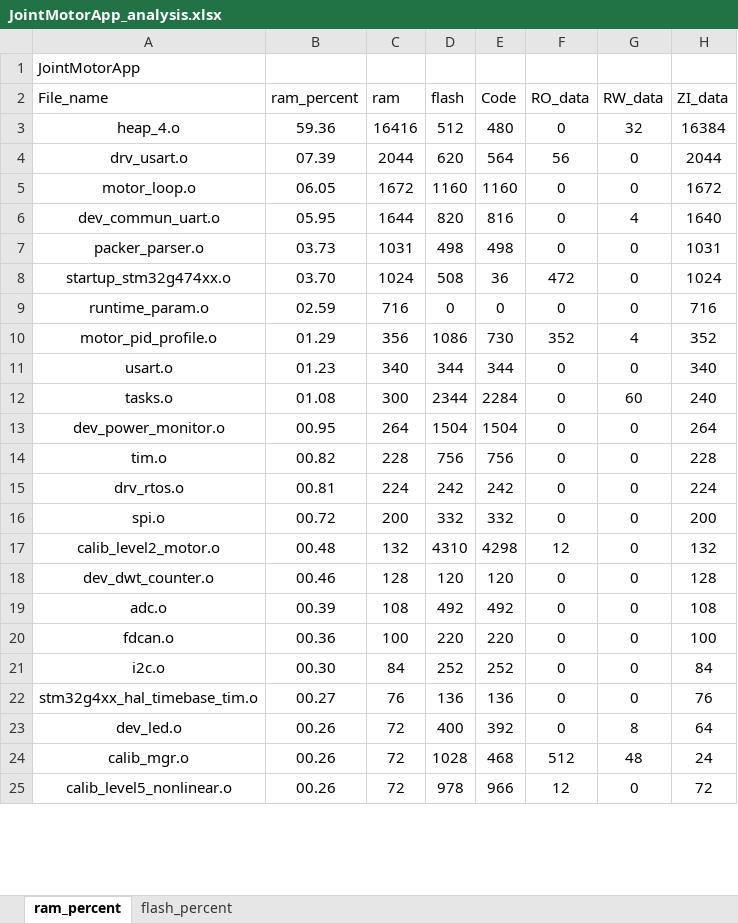
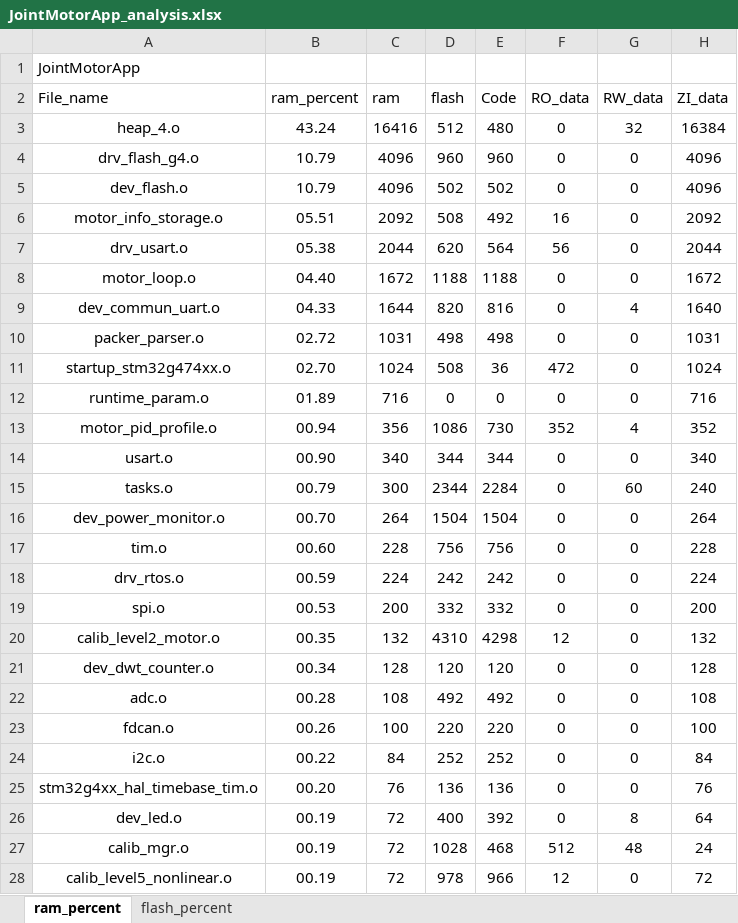
Before and after one commit to DalinYYYY/JM-App, an Excel workbook: Board/V1/MDK-ARM/JointMotorApp_analysis.xlsx, sheet ram_percent, drawn as a sheet; only a part is shown; values as stored, in another font and other column widths than the file's, no borders; charts and pictures and table styles not drawn; addresses are those after the commit; the diff covers the shown part only; the diff names each change by its address in the sheet, - before the commit and + after, or states it on an @@ line.

```diff
--- a/Board/V1/MDK-ARM/JointMotorApp_analysis.xlsx (sheet ram_percent)
+++ b/Board/V1/MDK-ARM/JointMotorApp_analysis.xlsx (sheet ram_percent)
-B3 (ram_percent): 59.36
+B3 (ram_percent): 43.24
+row 4: drv_flash_g4.o | 10.79 | 4096 | 960 | 960 | 0 | 0 | 4096
+row 5: dev_flash.o | 10.79 | 4096 | 502 | 502 | 0 | 0 | 4096
+row 6: motor_info_storage.o | 05.51 | 2092 | 508 | 492 | 16 | 0 | 2092
-B7 (ram_percent): 07.39
+B7 (ram_percent): 05.38
-B8 (ram_percent): 06.05
+B8 (ram_percent): 04.40
-D8 (flash): 1160
+D8 (flash): 1188
-E8 (Code): 1160
+E8 (Code): 1188
-B9 (ram_percent): 05.95
+B9 (ram_percent): 04.33
-B10 (ram_percent): 03.73
+B10 (ram_percent): 02.72
-B11 (ram_percent): 03.70
+B11 (ram_percent): 02.70
-B12 (ram_percent): 02.59
+B12 (ram_percent): 01.89
-B13 (ram_percent): 01.29
+B13 (ram_percent): 00.94
-B14 (ram_percent): 01.23
+B14 (ram_percent): 00.90
-B15 (ram_percent): 01.08
+B15 (ram_percent): 00.79
-B16 (ram_percent): 00.95
+B16 (ram_percent): 00.70
-B17 (ram_percent): 00.82
+B17 (ram_percent): 00.60
-B18 (ram_percent): 00.81
+B18 (ram_percent): 00.59
-B19 (ram_percent): 00.72
+B19 (ram_percent): 00.53
-B20 (ram_percent): 00.48
+B20 (ram_percent): 00.35
-B21 (ram_percent): 00.46
+B21 (ram_percent): 00.34
-B22 (ram_percent): 00.39
+B22 (ram_percent): 00.28
-B23 (ram_percent): 00.36
+B23 (ram_percent): 00.26
-B24 (ram_percent): 00.30
+B24 (ram_percent): 00.22
-B25 (ram_percent): 00.27
+B25 (ram_percent): 00.20
-B26:B28 (ram_percent): 00.26
+B26:B28 (ram_percent): 00.19
```
Also changed, not shown: 4 added rows and 21 edited cells elsewhere in this sheet, sheet flash_percent, charts or pictures, 9 other files.
